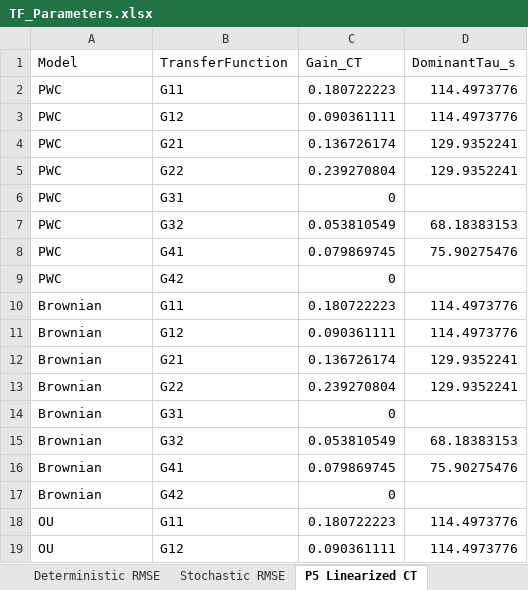
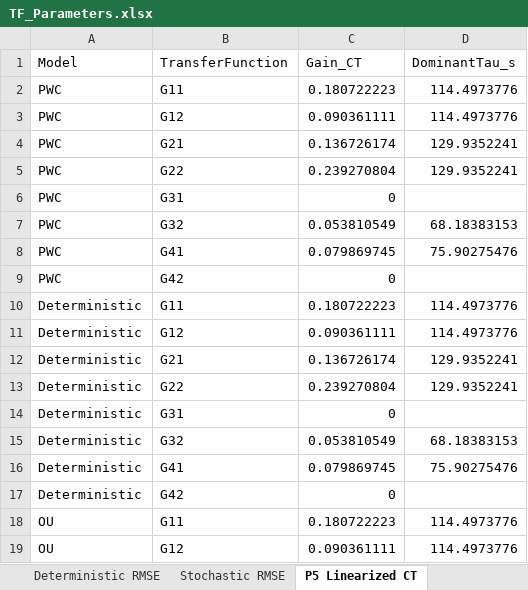
Before and after one commit to psilva-04/02619---MPC-project, an Excel workbook: Problem 5/TF_Parameters.xlsx, sheet P5 Linearized CT, drawn as a sheet; only a part is shown; values as stored, in another font and other column widths than the file's, no borders; the diff names each change by its address in the sheet, - before the commit and + after, or states it on an @@ line.

```diff
--- a/Problem 5/TF_Parameters.xlsx (sheet P5 Linearized CT)
+++ b/Problem 5/TF_Parameters.xlsx (sheet P5 Linearized CT)
-A10:A17 (Model): Brownian
+A10:A17 (Model): Deterministic
```
Also changed, not shown: sheet P5 Markov Comparison, sheet P5 Comparison, sheet P5 Markov Summary, 8 other files.
